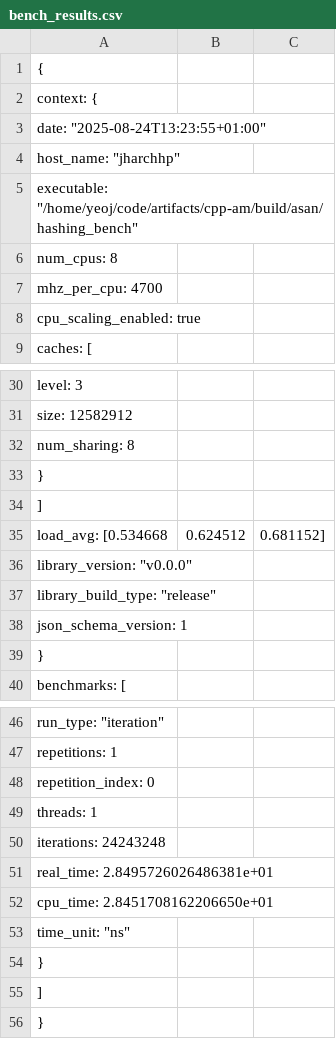
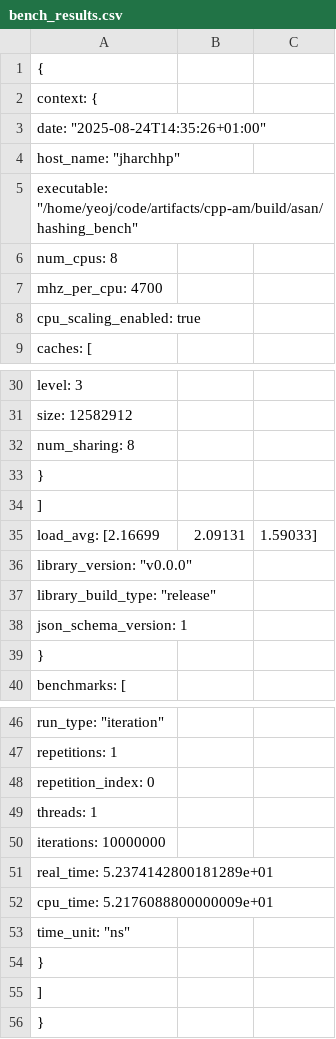
Before and after one commit to yeojhe/cpp-artifacts, a CSV file: perf/bench_results.csv, drawn as a sheet; only a part is shown, gaps mark what is left out.

```diff
--- a/perf/bench_results.csv
+++ b/perf/bench_results.csv
@@ -2,3 +2,3 @@
   "context": {
-    "date": "2025-08-24T13:23:55+01:00",
+    "date": "2025-08-24T14:35:26+01:00",
     "host_name": "jharchhp",
@@ -34,3 +34,3 @@
     ],
-    "load_avg": [0.534668,0.624512,0.681152],
+    "load_avg": [2.16699,2.09131,1.59033],
     "library_version": "v0.0.0",
@@ -49,5 +49,5 @@
       "threads": 1,
-      "iterations": 24243248,
-      "real_time": 2.8495726026486381e+01,
-      "cpu_time": 2.8451708162206650e+01,
+      "iterations": 10000000,
+      "real_time": 5.2374142800181289e+01,
+      "cpu_time": 5.2176088800000009e+01,
       "time_unit": "ns"
```
Also changed, not shown: 5 other files.
